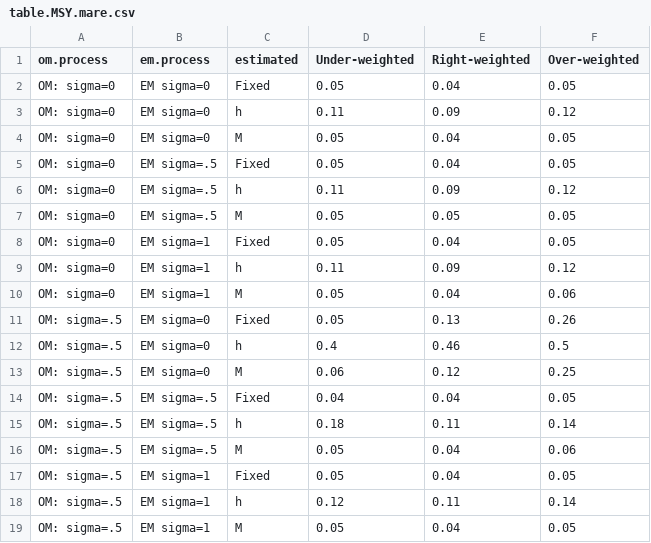
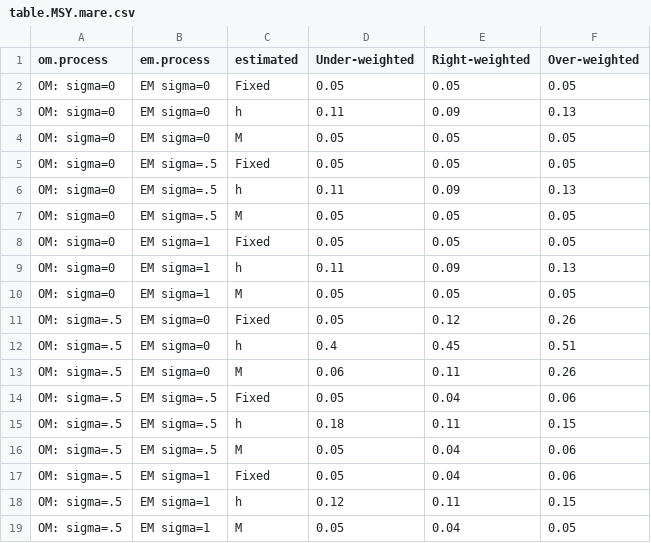
Before and after one commit to ss3sim/procdata, a CSV file: results/table.MSY.mare.csv, drawn as a sheet.

Commit message:
Remake tables

```diff
--- a/results/table.MSY.mare.csv
+++ b/results/table.MSY.mare.csv
@@ -1,19 +1,19 @@
 "om.process","em.process","estimated","Under-weighted","Right-weighted","Over-weighted"
-"OM: sigma=0","EM sigma=0","Fixed",0.05,0.04,0.05
-"OM: sigma=0","EM sigma=0","h",0.11,0.09,0.12
-"OM: sigma=0","EM sigma=0","M",0.05,0.04,0.05
-"OM: sigma=0","EM sigma=.5","Fixed",0.05,0.04,0.05
-"OM: sigma=0","EM sigma=.5","h",0.11,0.09,0.12
+"OM: sigma=0","EM sigma=0","Fixed",0.05,0.05,0.05
+"OM: sigma=0","EM sigma=0","h",0.11,0.09,0.13
+"OM: sigma=0","EM sigma=0","M",0.05,0.05,0.05
+"OM: sigma=0","EM sigma=.5","Fixed",0.05,0.05,0.05
+"OM: sigma=0","EM sigma=.5","h",0.11,0.09,0.13
 "OM: sigma=0","EM sigma=.5","M",0.05,0.05,0.05
-"OM: sigma=0","EM sigma=1","Fixed",0.05,0.04,0.05
-"OM: sigma=0","EM sigma=1","h",0.11,0.09,0.12
-"OM: sigma=0","EM sigma=1","M",0.05,0.04,0.06
-"OM: sigma=.5","EM sigma=0","Fixed",0.05,0.13,0.26
-"OM: sigma=.5","EM sigma=0","h",0.4,0.46,0.5
-"OM: sigma=.5","EM sigma=0","M",0.06,0.12,0.25
-"OM: sigma=.5","EM sigma=.5","Fixed",0.04,0.04,0.05
-"OM: sigma=.5","EM sigma=.5","h",0.18,0.11,0.14
+"OM: sigma=0","EM sigma=1","Fixed",0.05,0.05,0.05
+"OM: sigma=0","EM sigma=1","h",0.11,0.09,0.13
+"OM: sigma=0","EM sigma=1","M",0.05,0.05,0.05
+"OM: sigma=.5","EM sigma=0","Fixed",0.05,0.12,0.26
+"OM: sigma=.5","EM sigma=0","h",0.4,0.45,0.51
+"OM: sigma=.5","EM sigma=0","M",0.06,0.11,0.26
+"OM: sigma=.5","EM sigma=.5","Fixed",0.05,0.04,0.06
+"OM: sigma=.5","EM sigma=.5","h",0.18,0.11,0.15
 "OM: sigma=.5","EM sigma=.5","M",0.05,0.04,0.06
-"OM: sigma=.5","EM sigma=1","Fixed",0.05,0.04,0.05
-"OM: sigma=.5","EM sigma=1","h",0.12,0.11,0.14
+"OM: sigma=.5","EM sigma=1","Fixed",0.05,0.04,0.06
+"OM: sigma=.5","EM sigma=1","h",0.12,0.11,0.15
 "OM: sigma=.5","EM sigma=1","M",0.05,0.04,0.05
```
Also changed, not shown: 1 other file.
